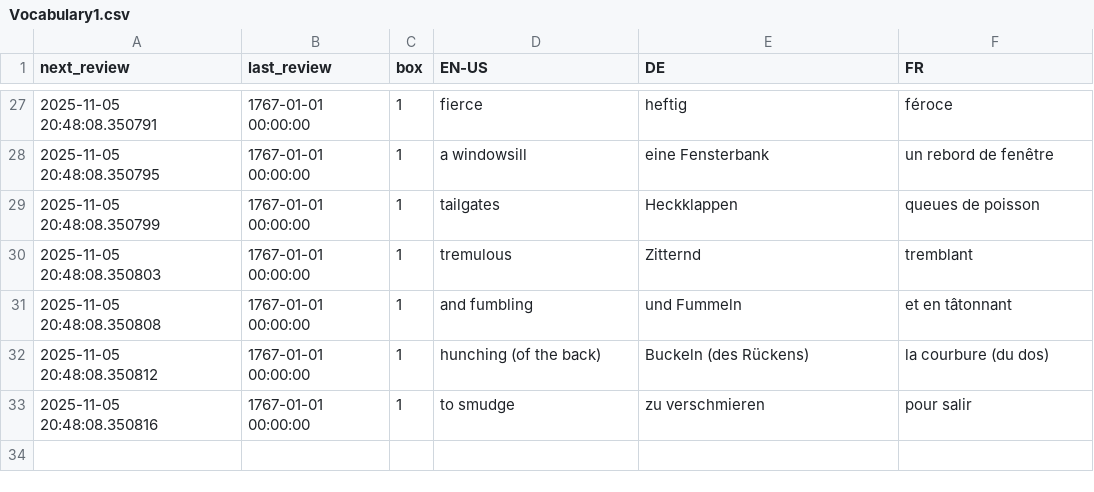
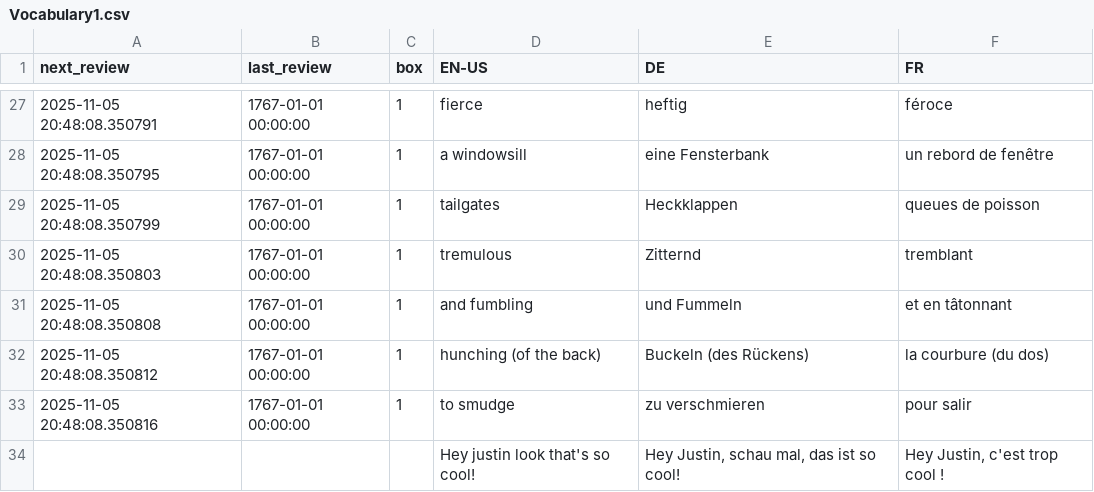
Before and after one commit to ClashJB/Babelangue, a CSV file: data/Vocabulary1.csv, drawn as a sheet; only a part is shown, gaps mark what is left out.

```diff
--- a/data/Vocabulary1.csv
+++ b/data/Vocabulary1.csv
@@ -33 +33,2 @@ next_review,last_review,box,EN-US,DE,FR
 2025-11-05 20:48:08.350816,1767-01-01 00:00:00,1,to smudge,zu verschmieren,pour salir
+,,,Hey justin look that's so cool!,"Hey Justin, schau mal, das ist so cool!","Hey Justin, c'est trop cool !"
```
Also changed, not shown: Manuehs_deck.csv, 54 other files.
